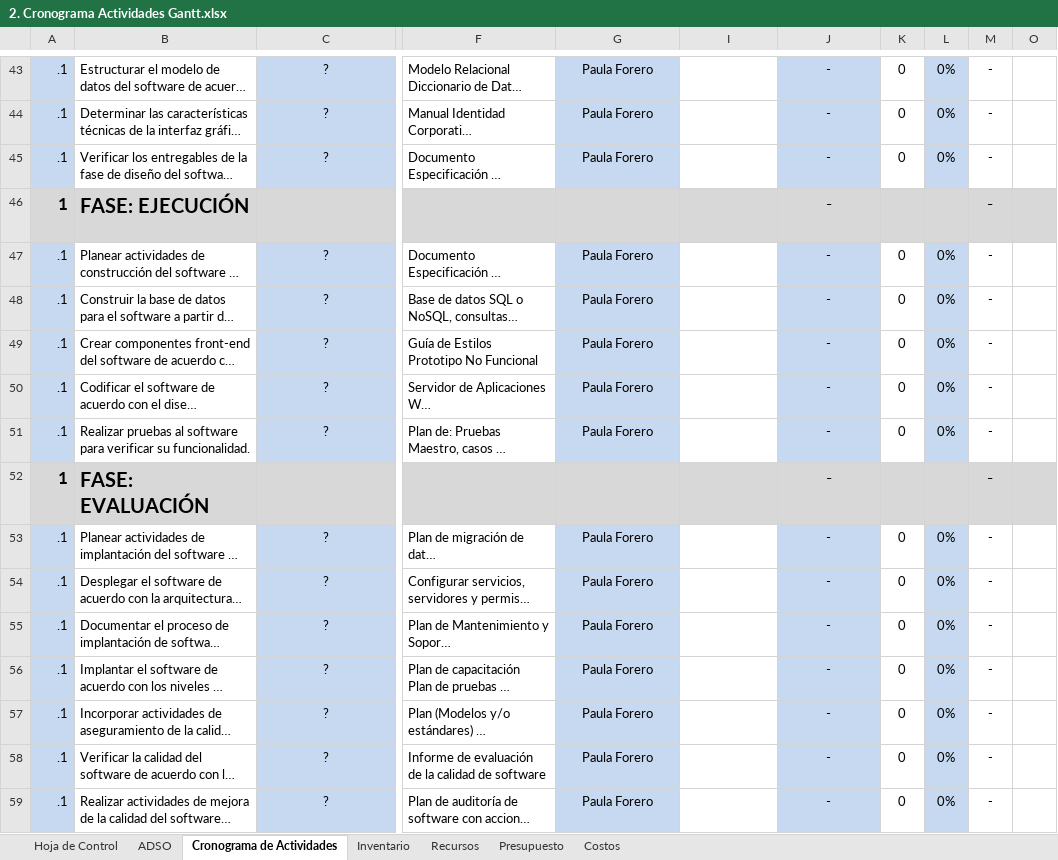
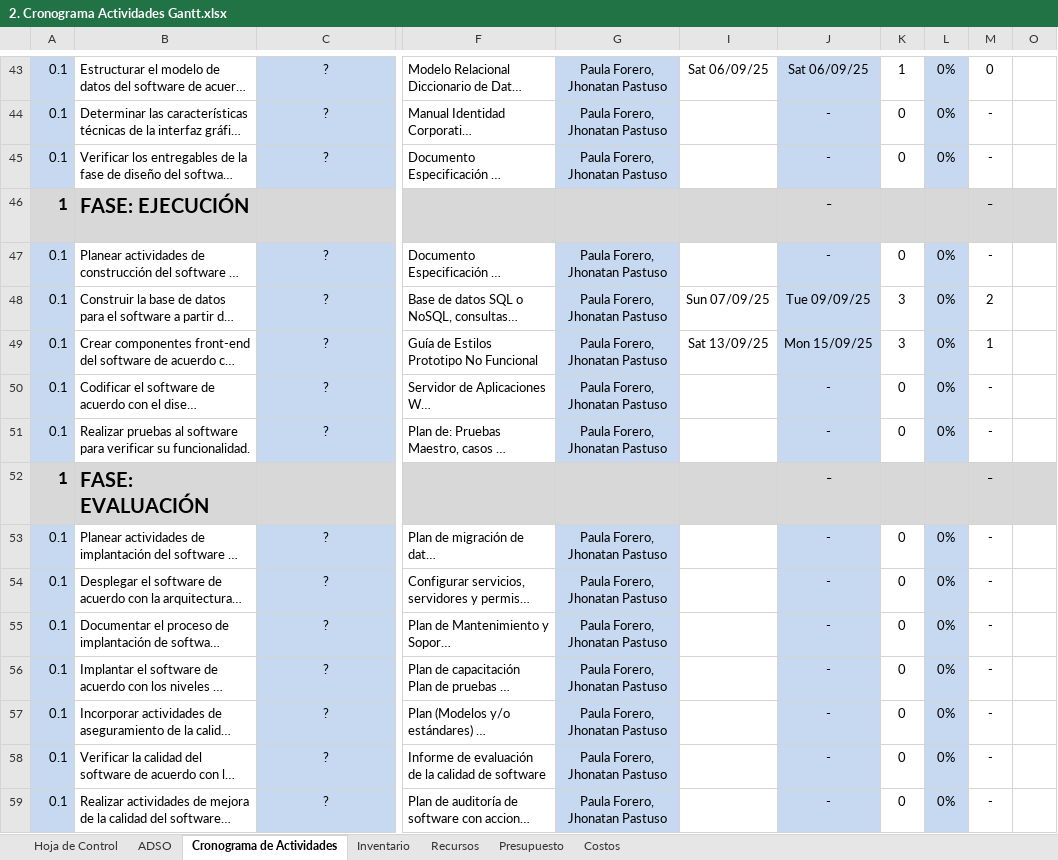
Before and after one commit to Pauland08/Proyecto-Zaap, an Excel workbook: _docs/trim_02/Contextualización Proyecto/2. Cronograma Actividades Gantt.xlsx, sheet Cronograma de Actividades, drawn as a sheet; only a part is shown, gaps mark what is left out; long unchanged cells end in …; values as stored, in another font and other column widths than the file's, no borders; charts and pictures and conditional formats not drawn; the diff covers the shown part only; the diff names each change by its address in the sheet, - before the commit and + after, or states it on an @@ line.

```diff
--- a/_docs/trim_02/Contextualización Proyecto/2. Cronograma Actividades Gantt.xlsx (sheet Cronograma de Actividades)
+++ b/_docs/trim_02/Contextualización Proyecto/2. Cronograma Actividades Gantt.xlsx (sheet Cronograma de Actividades)
-A43:A45: .1
+A43:A45: 0.1
-G43:G45: Paula Forero
+G43:G45: Paula Forero, Jhonatan Pastuso
-I43: (empty)
+I43: Sat 06/09/25
-J43: -
+J43: Sat 06/09/25
-K43: 0
+K43: 1
-M43: -
+M43: 0
-A47:A51: .1
+A47:A51: 0.1
-G47:G51: Paula Forero
+G47:G51: Paula Forero, Jhonatan Pastuso
-I48: (empty)
+I48: Sun 07/09/25
-J48: -
+J48: Tue 09/09/25
-K48:K49: 0
+K48:K49: 3
-M48: -
+M48: 2
-I49: (empty)
+I49: Sat 13/09/25
-J49: -
+J49: Mon 15/09/25
-M49: -
+M49: 1
-A53:A59: .1
+A53:A59: 0.1
-G53:G59: Paula Forero
+G53:G59: Paula Forero, Jhonatan Pastuso
```
Also changed, not shown: 1 added row, 1 removed row and 111 edited cells elsewhere in this sheet, sheet Hoja de Control, charts or pictures, 43 other files.
